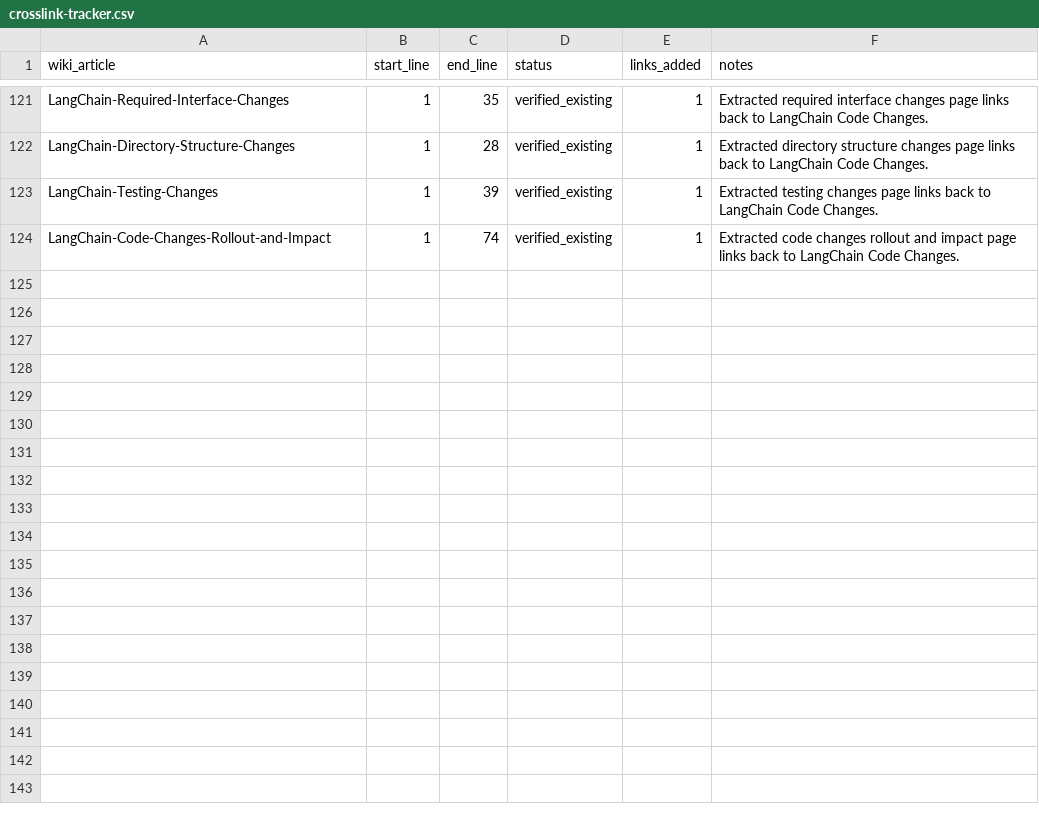
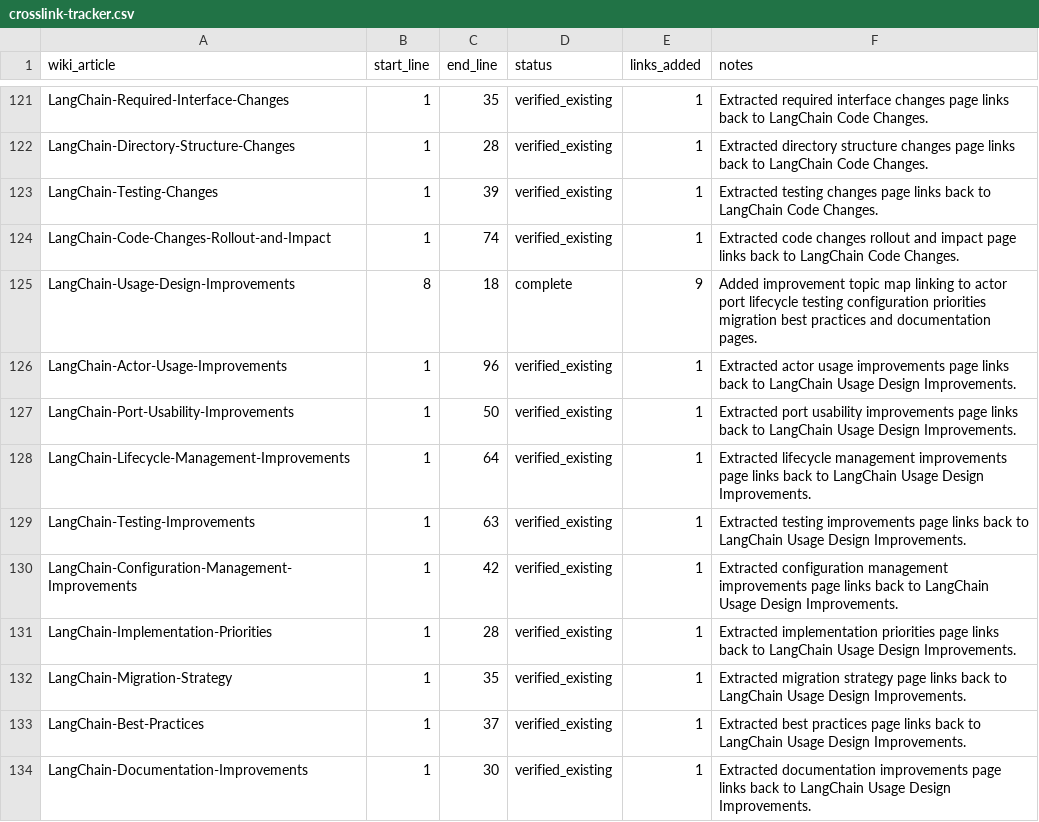
Before and after one commit to SolaceHarmony/SolaceCore, a CSV file: wiki/crosslink-tracker.csv, drawn as a sheet; only a part is shown, gaps mark what is left out; the diff names each change by its address in the sheet, - before the commit and + after, or states it on an @@ line.

```diff
--- a/wiki/crosslink-tracker.csv
+++ b/wiki/crosslink-tracker.csv
+row 125: LangChain-Usage-Design-Improvements | 8 | 18 | complete | 9 | Added improvement topic map linking to actor port lifecycle testing configuration priorities migration best practices and documentation pages.
+row 126: LangChain-Actor-Usage-Improvements | 1 | 96 | verified_existing | 1 | Extracted actor usage improvements page links back to LangChain Usage Design Improvements.
+row 127: LangChain-Port-Usability-Improvements | 1 | 50 | verified_existing | 1 | Extracted port usability improvements page links back to LangChain Usage Design Improvements.
+row 128: LangChain-Lifecycle-Management-Improvements | 1 | 64 | verified_existing | 1 | Extracted lifecycle management improvements page links back to LangChain Usage Design Improvements.
+row 129: LangChain-Testing-Improvements | 1 | 63 | verified_existing | 1 | Extracted testing improvements page links back to LangChain Usage Design Improvements.
+row 130: LangChain-Configuration-Management-Improvements | 1 | 42 | verified_existing | 1 | Extracted configuration management improvements page links back to LangChain Usage Design Improvements.
+row 131: LangChain-Implementation-Priorities | 1 | 28 | verified_existing | 1 | Extracted implementation priorities page links back to LangChain Usage Design Improvements.
+row 132: LangChain-Migration-Strategy | 1 | 35 | verified_existing | 1 | Extracted migration strategy page links back to LangChain Usage Design Improvements.
+row 133: LangChain-Best-Practices | 1 | 37 | verified_existing | 1 | Extracted best practices page links back to LangChain Usage Design Improvements.
+row 134: LangChain-Documentation-Improvements | 1 | 30 | verified_existing | 1 | Extracted documentation improvements page links back to LangChain Usage Design Improvements.
```
Also changed, not shown: wiki/curation-tracker.csv, 11 other files.
